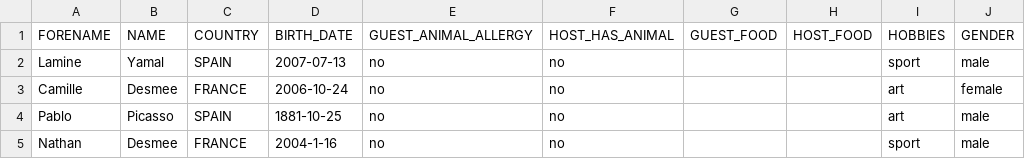
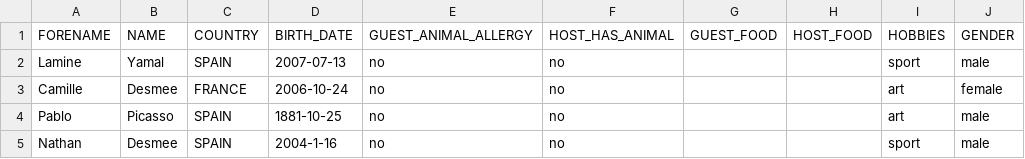
Before and after one commit to anasouh/S2.01, a CSV file: res/teenagersData.csv, drawn as a sheet; only a part is shown; the diff names each change by its address in the sheet, - before the commit and + after, or states it on an @@ line.

```diff
--- a/res/teenagersData.csv
+++ b/res/teenagersData.csv
-C5 (COUNTRY): FRANCE
+C5 (COUNTRY): SPAIN
```
Also changed, not shown: 19 other files.
